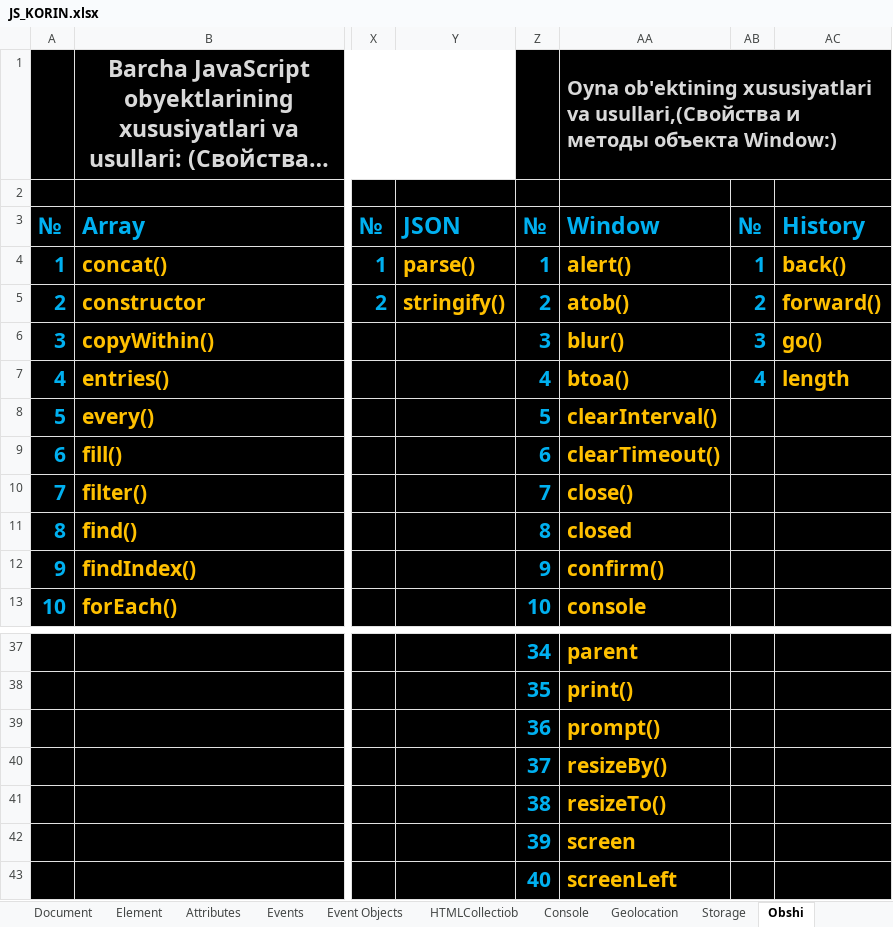
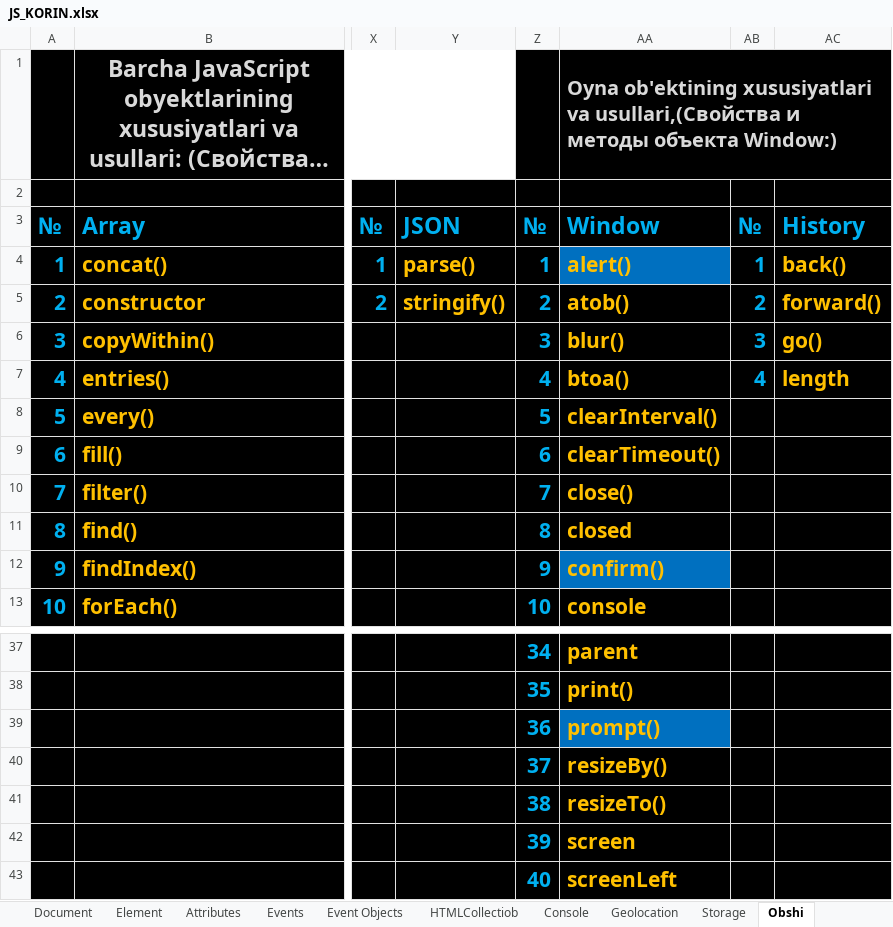
Before and after one commit to IslamDevFull/Evol, an Excel workbook: 3-JavaScript/Dars/JS_KORIN.xlsx, sheet Obshi, drawn as a sheet; only a part is shown, gaps mark what is left out; long unchanged cells end in …; values as stored, in another font and other column widths than the file's, no borders; the diff names each change by its address in the sheet, - before the commit and + after, or states it on an @@ line.

```diff
--- a/3-JavaScript/Dars/JS_KORIN.xlsx (sheet Obshi)
+++ b/3-JavaScript/Dars/JS_KORIN.xlsx (sheet Obshi)
-AA4 fill: #000000
+AA4 fill: #0070C0
-AA12 fill: #000000
+AA12 fill: #0070C0
-AA39 fill: #000000
+AA39 fill: #0070C0
```
Also changed, not shown: charts or pictures, 2 other files.
